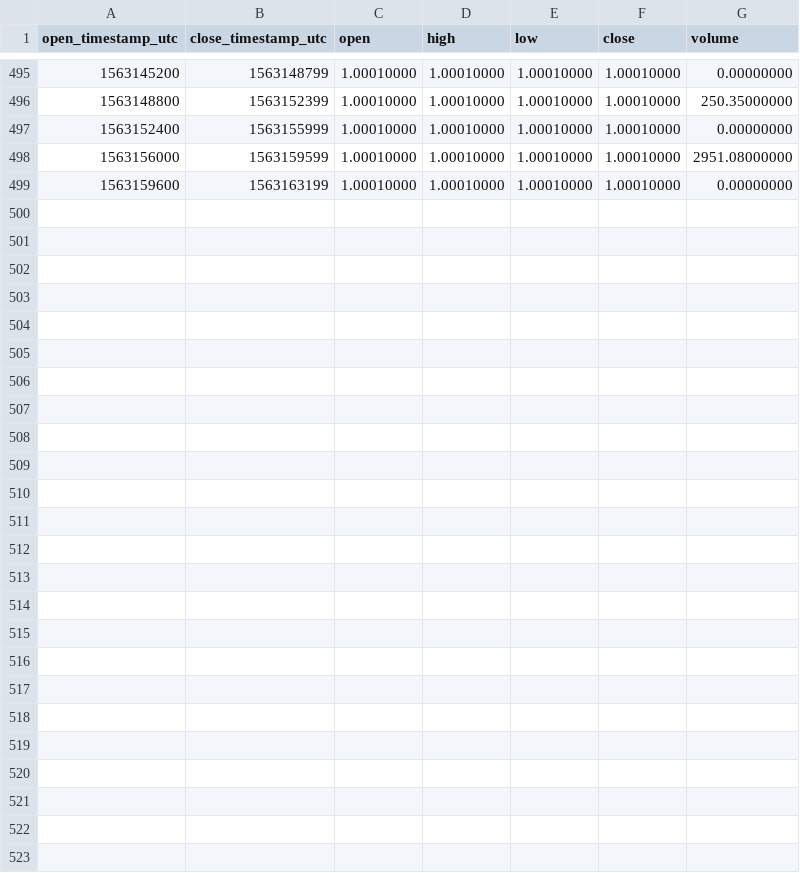
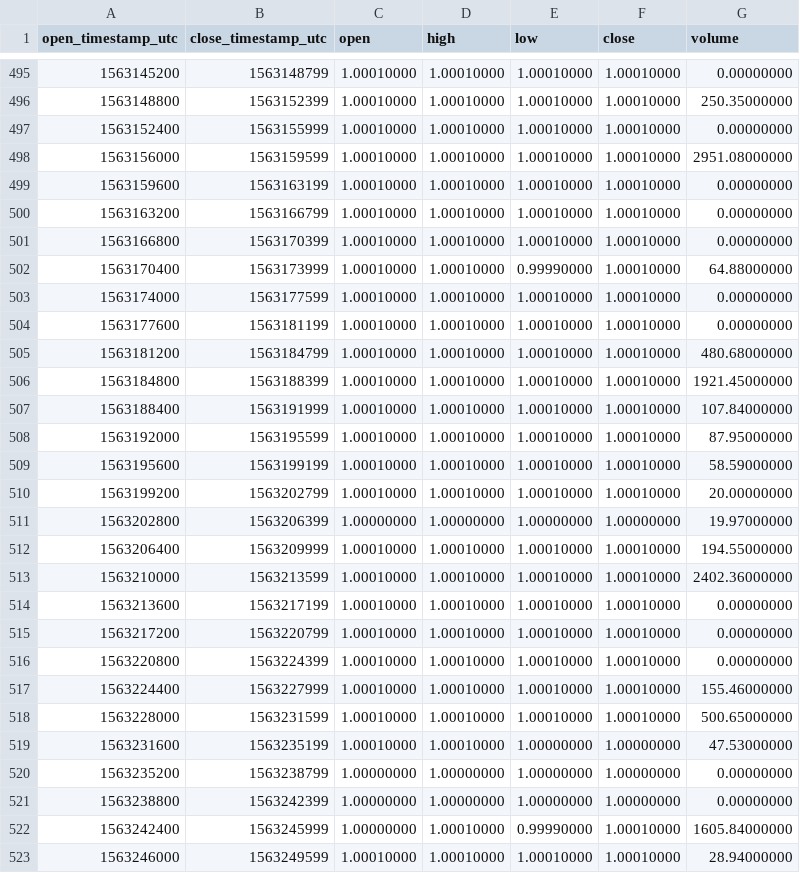
Before and after one commit to cryptobigbro/binance-USDSBUSDS, a CSV file: binance-USDSBUSDS-1h.csv, drawn as a sheet; only a part is shown, gaps mark what is left out.

Commit message:
Update OHLCV data.

```diff
--- a/binance-USDSBUSDS-1h.csv
+++ b/binance-USDSBUSDS-1h.csv
@@ -499 +499,25 @@ open_timestamp_utc,close_timestamp_utc,open,high,low,close,volume
 1563159600,1563163199,1.00010000,1.00010000,1.00010000,1.00010000,0.00000000
+1563163200,1563166799,1.00010000,1.00010000,1.00010000,1.00010000,0.00000000
+1563166800,1563170399,1.00010000,1.00010000,1.00010000,1.00010000,0.00000000
+1563170400,1563173999,1.00010000,1.00010000,0.99990000,1.00010000,64.88000000
+1563174000,1563177599,1.00010000,1.00010000,1.00010000,1.00010000,0.00000000
+1563177600,1563181199,1.00010000,1.00010000,1.00010000,1.00010000,0.00000000
+1563181200,1563184799,1.00010000,1.00010000,1.00010000,1.00010000,480.68000000
+1563184800,1563188399,1.00010000,1.00010000,1.00010000,1.00010000,1921.45000000
+1563188400,1563191999,1.00010000,1.00010000,1.00010000,1.00010000,107.84000000
+1563192000,1563195599,1.00010000,1.00010000,1.00010000,1.00010000,87.95000000
+1563195600,1563199199,1.00010000,1.00010000,1.00010000,1.00010000,58.59000000
+1563199200,1563202799,1.00010000,1.00010000,1.00010000,1.00010000,20.00000000
+1563202800,1563206399,1.00000000,1.00000000,1.00000000,1.00000000,19.97000000
+1563206400,1563209999,1.00010000,1.00010000,1.00010000,1.00010000,194.55000000
+1563210000,1563213599,1.00010000,1.00010000,1.00010000,1.00010000,2402.36000000
+1563213600,1563217199,1.00010000,1.00010000,1.00010000,1.00010000,0.00000000
+1563217200,1563220799,1.00010000,1.00010000,1.00010000,1.00010000,0.00000000
+1563220800,1563224399,1.00010000,1.00010000,1.00010000,1.00010000,0.00000000
+1563224400,1563227999,1.00010000,1.00010000,1.00010000,1.00010000,155.46000000
+1563228000,1563231599,1.00010000,1.00010000,1.00010000,1.00010000,500.65000000
+1563231600,1563235199,1.00010000,1.00010000,1.00000000,1.00000000,47.53000000
+1563235200,1563238799,1.00000000,1.00000000,1.00000000,1.00000000,0.00000000
+1563238800,1563242399,1.00000000,1.00000000,1.00000000,1.00000000,0.00000000
+1563242400,1563245999,1.00000000,1.00010000,0.99990000,1.00010000,1605.84000000
+1563246000,1563249599,1.00010000,1.00010000,1.00010000,1.00010000,28.94000000
```
Also changed, not shown: binance-USDSBUSDS-1d.csv, 1 other file.
